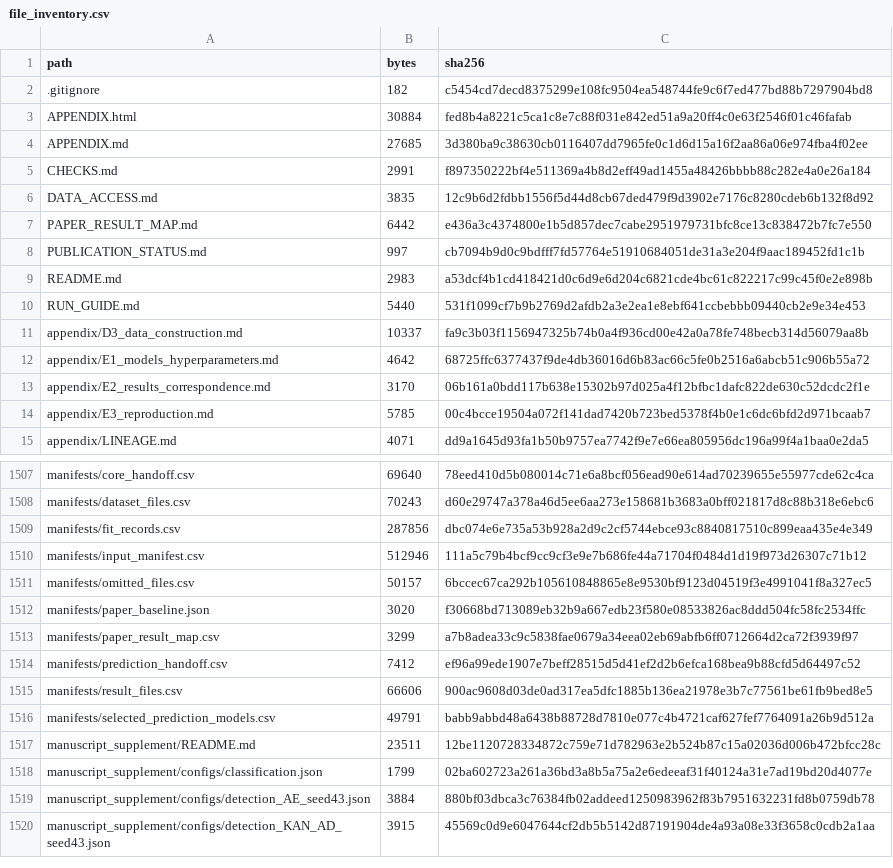
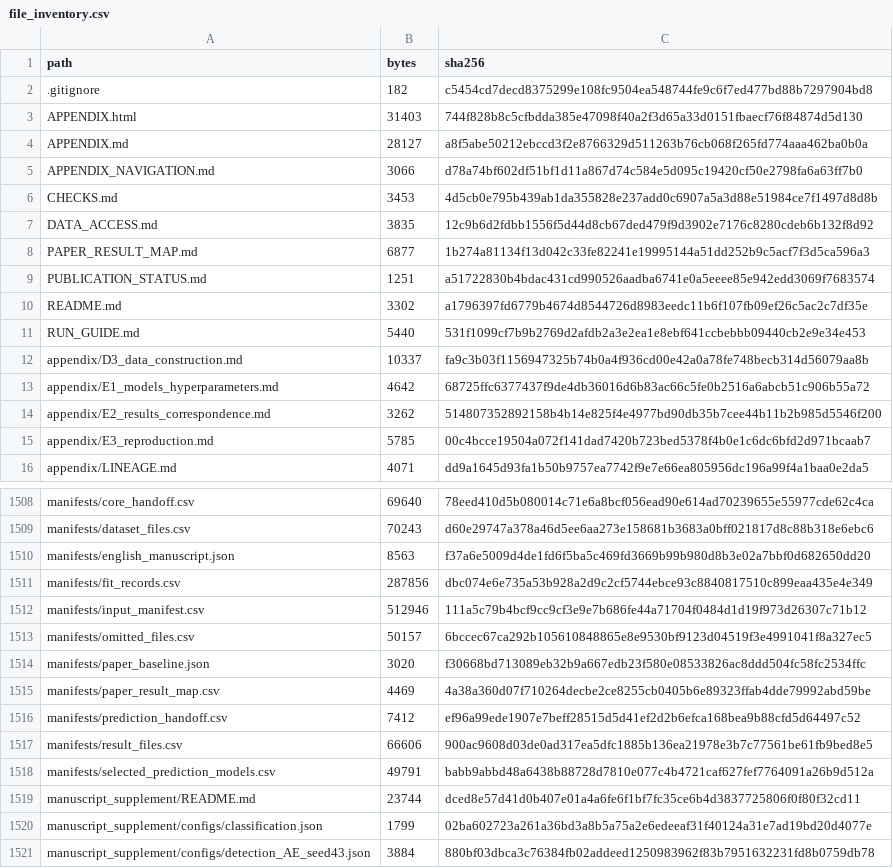
Before and after one commit to KKoml/5gc_platform, a CSV file: manifests/file_inventory.csv, drawn as a sheet; only a part is shown, gaps mark what is left out; the shorter side is filled out with more unchanged rows; the diff covers the shown part only.

```diff
--- a/manifests/file_inventory.csv
+++ b/manifests/file_inventory.csv
@@ -2,9 +2,10 @@ path,bytes,sha256
 .gitignore,182,c5454cd7decd8375299e108fc9504ea548744fe9c6f7ed477bd88b7297904bd8
-APPENDIX.html,30884,fed8b4a8221c5ca1c8e7c88f031e842ed51a9a20ff4c0e63f2546f01c46fafab
-APPENDIX.md,27685,3d380ba9c38630cb0116407dd7965fe0c1d6d15a16f2aa86a06e974fba4f02ee
-CHECKS.md,2991,f897350222bf4e511369a4b8d2eff49ad1455a48426bbbb88c282e4a0e26a184
+APPENDIX.html,31403,744f828b8c5cfbdda385e47098f40a2f3d65a33d0151fbaecf76f84874d5d130
+APPENDIX.md,28127,a8f5abe50212ebccd3f2e8766329d511263b76cb068f265fd774aaa462ba0b0a
+APPENDIX_NAVIGATION.md,3066,d78a74bf602df51bf1d11a867d74c584e5d095c19420cf50e2798fa6a63ff7b0
+CHECKS.md,3453,4d5cb0e795b439ab1da355828e237add0c6907a5a3d88e51984ce7f1497d8d8b
 DATA_ACCESS.md,3835,12c9b6d2fdbb1556f5d44d8cb67ded479f9d3902e7176c8280cdeb6b132f8d92
-PAPER_RESULT_MAP.md,6442,e436a3c4374800e1b5d857dec7cabe2951979731bfc8ce13c838472b7fc7e550
-PUBLICATION_STATUS.md,997,cb7094b9d0c9bdfff7fd57764e51910684051de31a3e204f9aac189452fd1c1b
-README.md,2983,a53dcf4b1cd418421d0c6d9e6d204c6821cde4bc61c822217c99c45f0e2e898b
+PAPER_RESULT_MAP.md,6877,1b274a81134f13d042c33fe82241e19995144a51dd252b9c5acf7f3d5ca596a3
+PUBLICATION_STATUS.md,1251,a51722830b4bdac431cd990526aadba6741e0a5eeee85e942edd3069f7683574
+README.md,3302,a1796397fd6779b4674d8544726d8983eedc11b6f107fb09ef26c5ac2c7df35e
 RUN_GUIDE.md,5440,531f1099cf7b9b2769d2afdb2a3e2ea1e8ebf641ccbebbb09440cb2e9e34e453
@@ -12,3 +13,3 @@ appendix/D3_data_construction.md,10337,fa9c3b03f1156947325b74b0a4f936cd00e42a0a7
 appendix/E1_models_hyperparameters.md,4642,68725ffc6377437f9de4db36016d6b83ac66c5fe0b2516a6abcb51c906b55a72
-appendix/E2_results_correspondence.md,3170,06b161a0bdd117b638e15302b97d025a4f12bfbc1dafc822de630c52dcdc2f1e
+appendix/E2_results_correspondence.md,3262,514807352892158b4b14e825f4e4977bd90db35b7cee44b11b2b985d5546f200
 appendix/E3_reproduction.md,5785,00c4bcce19504a072f141dad7420b723bed5378f4b0e1c6dc6bfd2d971bcaab7
@@ -1508,2 +1509,3 @@ manifests/core_handoff.csv,69640,78eed410d5b080014c71e6a8bcf056ead90e614ad702396
 manifests/dataset_files.csv,70243,d60e29747a378a46d5ee6aa273e158681b3683a0bff021817d8c88b318e6ebc6
+manifests/english_manuscript.json,8563,f37a6e5009d4de1fd6f5ba5c469fd3669b99b980d8b3e02a7bbf0d682650dd20
 manifests/fit_records.csv,287856,dbc074e6e735a53b928a2d9c2cf5744ebce93c8840817510c899eaa435e4e349
@@ -1512,3 +1514,3 @@ manifests/omitted_files.csv,50157,6bccec67ca292b105610848865e8e9530bf9123d04519f
 manifests/paper_baseline.json,3020,f30668bd713089eb32b9a667edb23f580e08533826ac8ddd504fc58fc2534ffc
-manifests/paper_result_map.csv,3299,a7b8adea33c9c5838fae0679a34eea02eb69abfb6ff0712664d2ca72f3939f97
+manifests/paper_result_map.csv,4469,4a38a360d07f710264decbe2ce8255cb0405b6e89323ffab4dde79992abd59be
 manifests/prediction_handoff.csv,7412,ef96a99ede1907e7beff28515d5d41ef2d2b6efca168bea9b88cfd5d64497c52
@@ -1516,3 +1518,3 @@ manifests/result_files.csv,66606,900ac9608d03de0ad317ea5dfc1885b136ea21978e3b7c7
 manifests/selected_prediction_models.csv,49791,babb9abbd48a6438b88728d7810e077c4b4721caf627fef7764091a26b9d512a
-manuscript_supplement/README.md,23511,12be1120728334872c759e71d782963e2b524b87c15a02036d006b472bfcc28c
+manuscript_supplement/README.md,23744,dced8e57d41d0b407e01a4a6fe6f1bf7fc35ce6b4d3837725806f0f80f32cd11
 manuscript_supplement/configs/classification.json,1799,02ba602723a261a36bd3a8b5a75a2e6edeeaf31f40124a31e7ad19bd20d4077e
```
Also changed, not shown: 10 edited cells elsewhere in this file, manifests/paper_result_map.csv, 16 other files.
